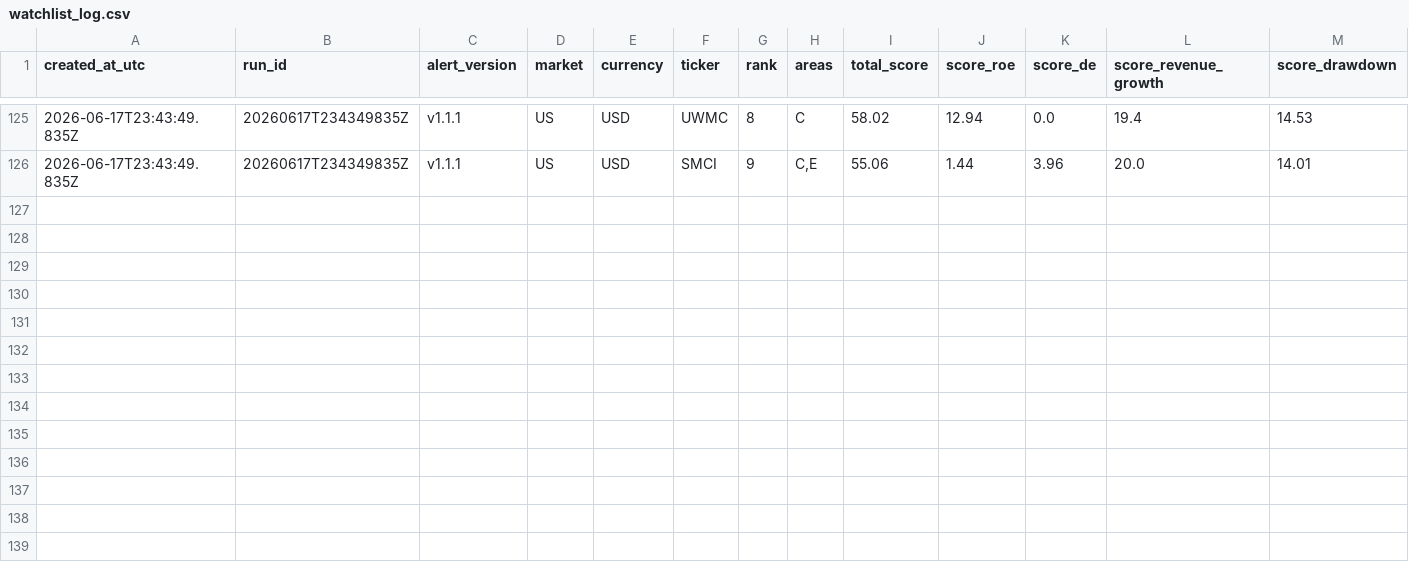
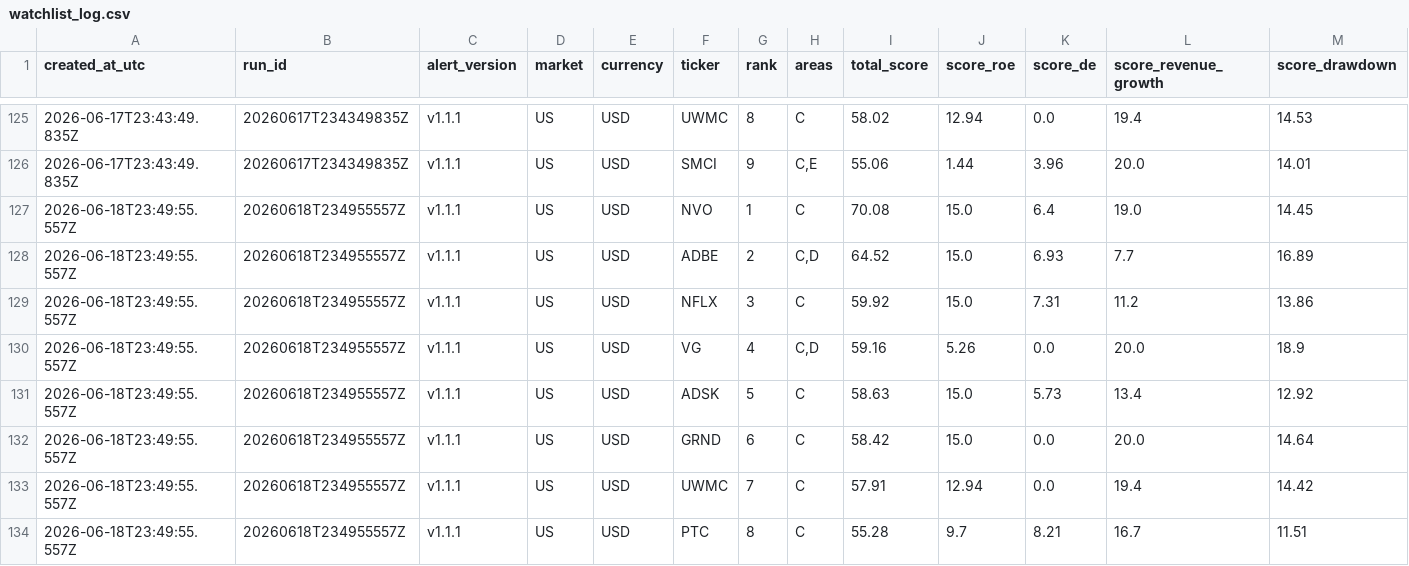
Before and after one commit to abaibros/finviz_bot, a CSV file: watchlist_log.csv, drawn as a sheet; only a part is shown, gaps mark what is left out; rows hold the shown columns only; the diff names each change by its address in the sheet, - before the commit and + after, or states it on an @@ line.

```diff
--- a/watchlist_log.csv
+++ b/watchlist_log.csv
+row 127: 2026-06-18T23:49:55.557Z | 20260618T234955557Z | v1.1.1 | US | USD | NVO | 1 | C | 70.08 | 15.0 | 6.4 | 19.0 | 14.45
+row 128: 2026-06-18T23:49:55.557Z | 20260618T234955557Z | v1.1.1 | US | USD | ADBE | 2 | C,D | 64.52 | 15.0 | 6.93 | 7.7 | 16.89
+row 129: 2026-06-18T23:49:55.557Z | 20260618T234955557Z | v1.1.1 | US | USD | NFLX | 3 | C | 59.92 | 15.0 | 7.31 | 11.2 | 13.86
+row 130: 2026-06-18T23:49:55.557Z | 20260618T234955557Z | v1.1.1 | US | USD | VG | 4 | C,D | 59.16 | 5.26 | 0.0 | 20.0 | 18.9
+row 131: 2026-06-18T23:49:55.557Z | 20260618T234955557Z | v1.1.1 | US | USD | ADSK | 5 | C | 58.63 | 15.0 | 5.73 | 13.4 | 12.92
+row 132: 2026-06-18T23:49:55.557Z | 20260618T234955557Z | v1.1.1 | US | USD | GRND | 6 | C | 58.42 | 15.0 | 0.0 | 20.0 | 14.64
+row 133: 2026-06-18T23:49:55.557Z | 20260618T234955557Z | v1.1.1 | US | USD | UWMC | 7 | C | 57.91 | 12.94 | 0.0 | 19.4 | 14.42
+row 134: 2026-06-18T23:49:55.557Z | 20260618T234955557Z | v1.1.1 | US | USD | PTC | 8 | C | 55.28 | 9.7 | 8.21 | 16.7 | 11.51
```
